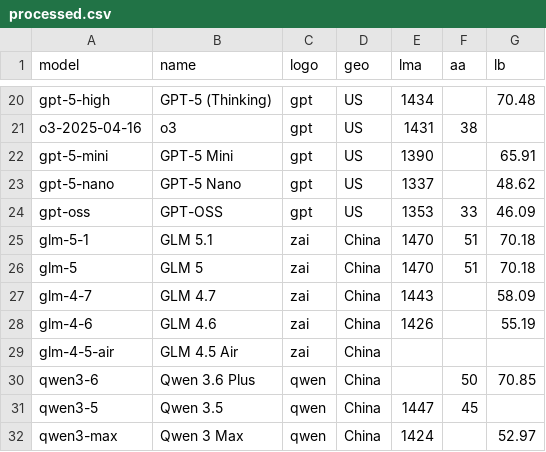
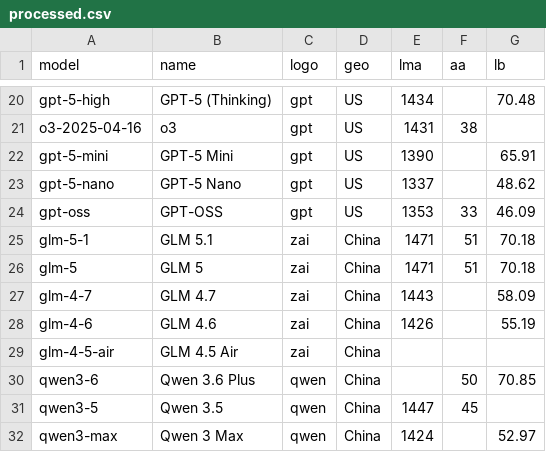
Before and after one commit to Franri3008/ai-model-leaderboard, a CSV file: data/processed.csv, drawn as a sheet; only a part is shown, gaps mark what is left out; the diff covers the shown part only.

```diff
--- a/data/processed.csv
+++ b/data/processed.csv
@@ -24,4 +24,4 @@ gpt-5-nano;GPT-5 Nano;gpt;US;1337;;48.62
 gpt-oss;GPT-OSS;gpt;US;1353;33;46.09
-glm-5-1;GLM 5.1;zai;China;1470;51;70.18
-glm-5;GLM 5;zai;China;1470;51;70.18
+glm-5-1;GLM 5.1;zai;China;1471;51;70.18
+glm-5;GLM 5;zai;China;1471;51;70.18
 glm-4-7;GLM 4.7;zai;China;1443;;58.09
```
Also changed, not shown: 14 edited cells elsewhere in this file, data/history.csv, 3 other files.
